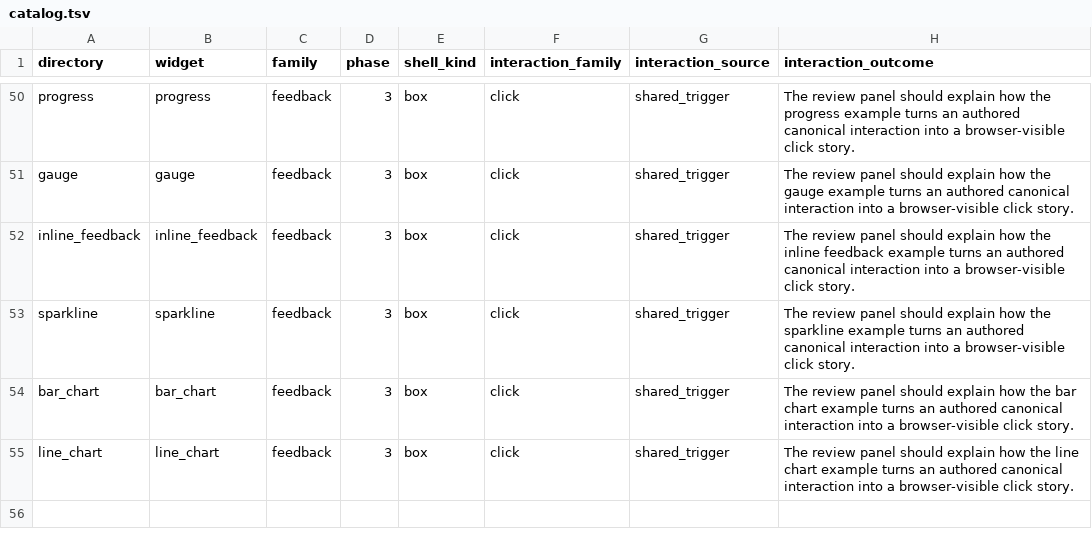
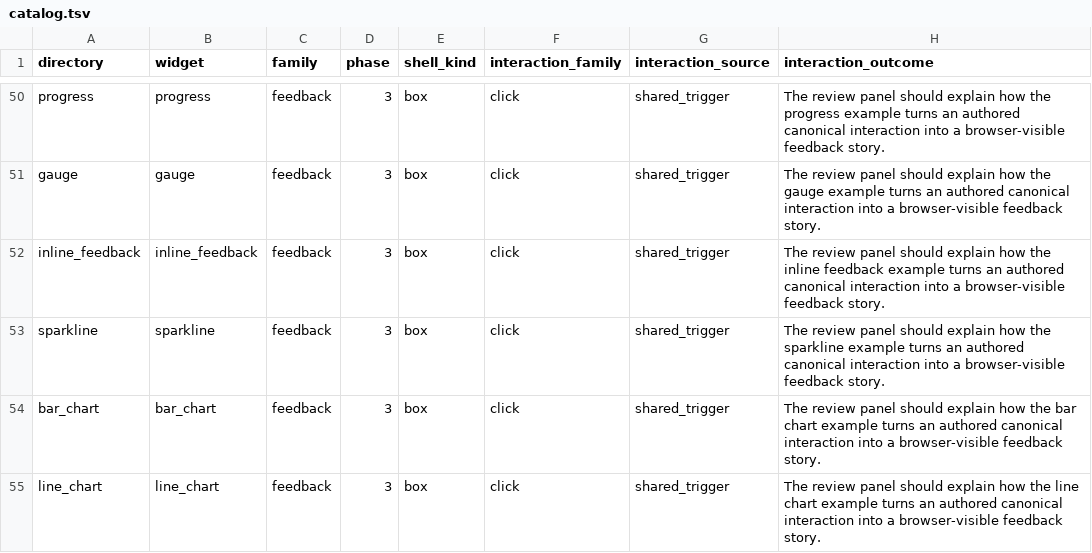
Before and after one commit to The-Metagraph/unified_ui, a TSV file: examples/catalog.tsv, drawn as a sheet; only a part is shown, gaps mark what is left out; the diff covers the shown part only; the diff names each change by its address in the sheet, - before the commit and + after, or states it on an @@ line.

Commit message:
Implement examples phase 8 section 8.3 navigation data and feedback interactions

```diff
--- a/examples/catalog.tsv
+++ b/examples/catalog.tsv
-H50 (interaction_outcome): …a browser-visible click story.
+H50 (interaction_outcome): …a browser-visible feedback story.
-H51 (interaction_outcome): …a browser-visible click story.
+H51 (interaction_outcome): …a browser-visible feedback story.
-H52 (interaction_outcome): …a browser-visible click story.
+H52 (interaction_outcome): …a browser-visible feedback story.
-H53 (interaction_outcome): …a browser-visible click story.
+H53 (interaction_outcome): …a browser-visible feedback story.
-H54 (interaction_outcome): …a browser-visible click story.
+H54 (interaction_outcome): …a browser-visible feedback story.
-H55 (interaction_outcome): …a browser-visible click story.
+H55 (interaction_outcome): …a browser-visible feedback story.
```
Also changed, not shown: 46 edited cells elsewhere in this file, 8 other files.
